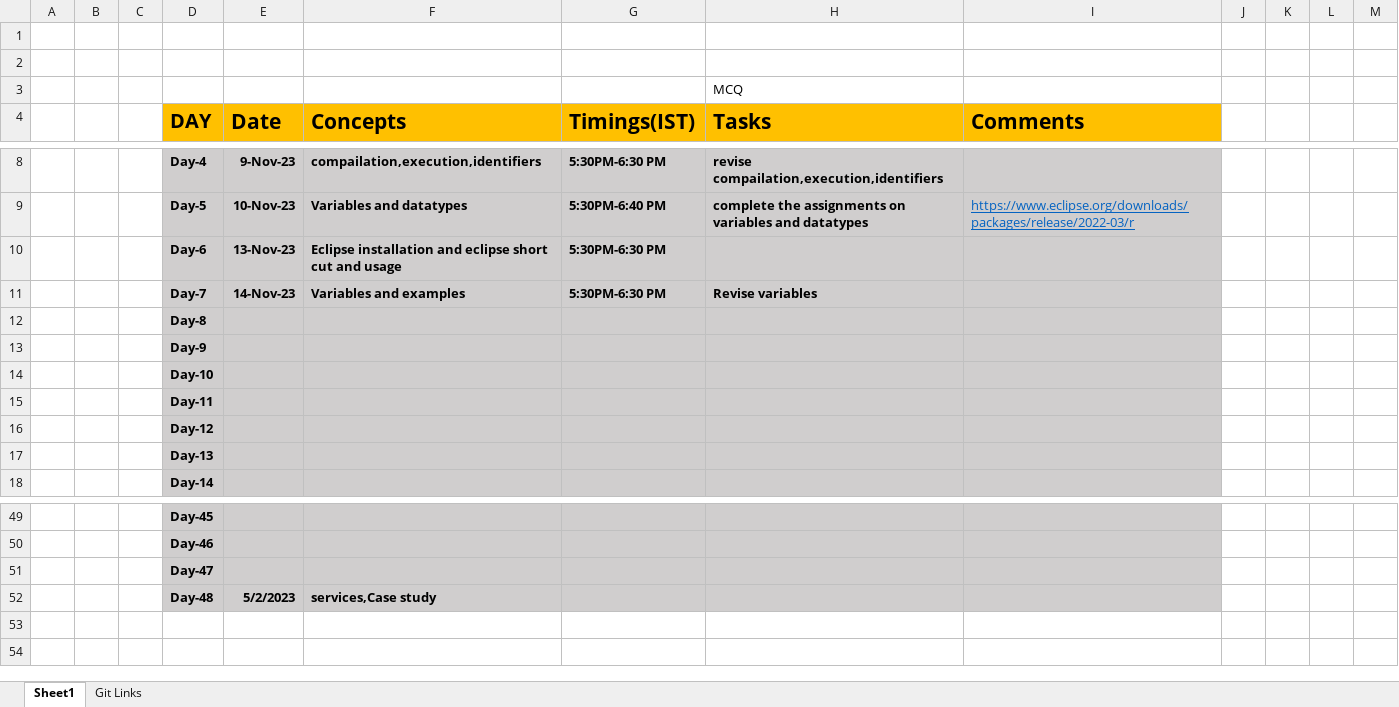
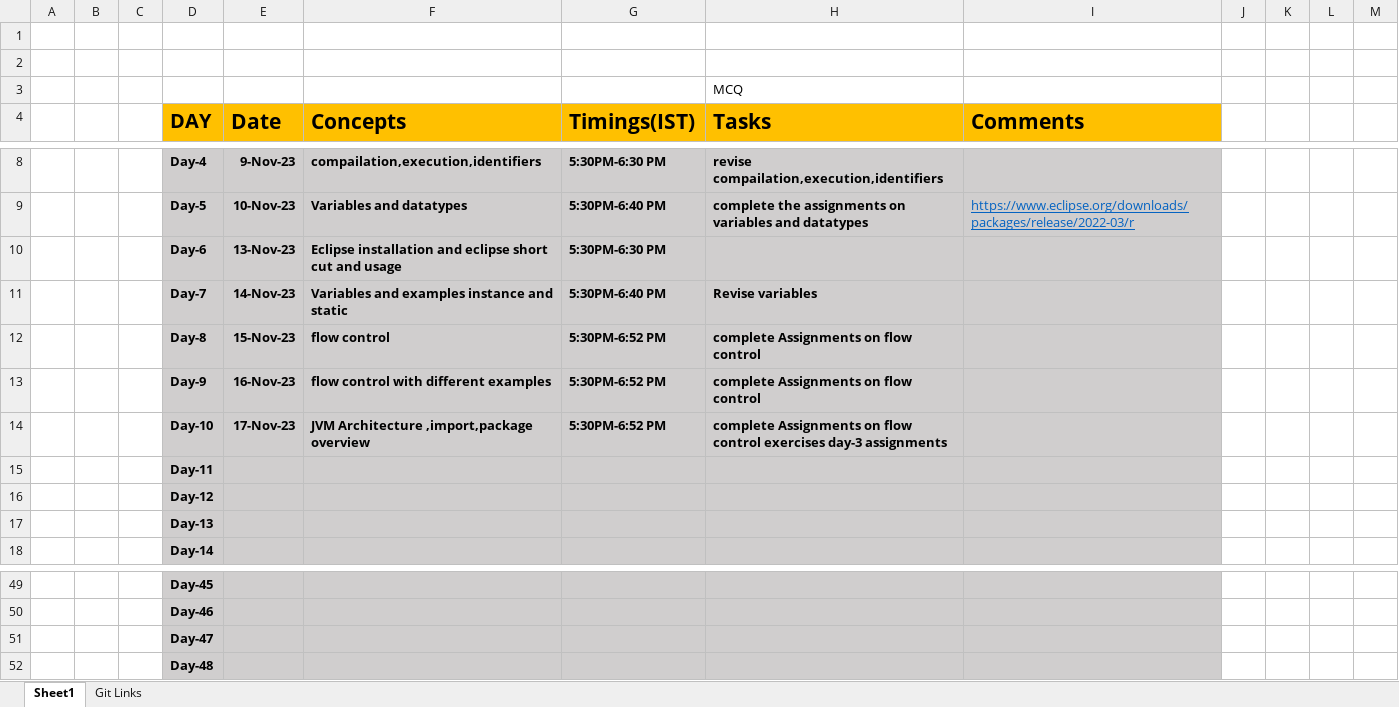
Before and after one commit to sandeepsomavarapu/Java_Fullstack_Odigos_Nov_2023, an Excel workbook: Updates.xlsx, sheet Sheet1, drawn as a sheet; only a part is shown, gaps mark what is left out; values as stored, in another font and other column widths than the file's, no borders; removed rows and columns are numbered as before the commit, all else as after; the diff names each change by its address in the sheet, - before the commit and + after, or states it on an @@ line.

```diff
--- a/Updates.xlsx (sheet Sheet1)
+++ b/Updates.xlsx (sheet Sheet1)
-F11 (Concepts): Variables and examples
+F11 (Concepts): Variables and examples instance and static
-G11 (Timings(IST)): 5:30PM-6:30 PM
+G11 (Timings(IST)): 5:30PM-6:40 PM
-row 12:  |  |  | Day-8
-row 13:  |  |  | Day-9
-row 14:  |  |  | Day-10
+row 12:  |  |  | Day-8 | 15-Nov-23 | flow control | 5:30PM-6:52 PM | complete Assignments on flow control
+row 13:  |  |  | Day-9 | 16-Nov-23 | flow control with different examples | 5:30PM-6:52 PM | complete Assignments on flow control
+row 14:  |  |  | Day-10 | 17-Nov-23 | JVM Architecture ,import,package overview | 5:30PM-6:52 PM | complete Assignments on flow control exercises day-3 assignments
-row 52:  |  |  | Day-48 | 5/2/2023 | services,Case study
+row 52:  |  |  | Day-48
```
Also changed, not shown: sheet Git Links, 3 other files.
